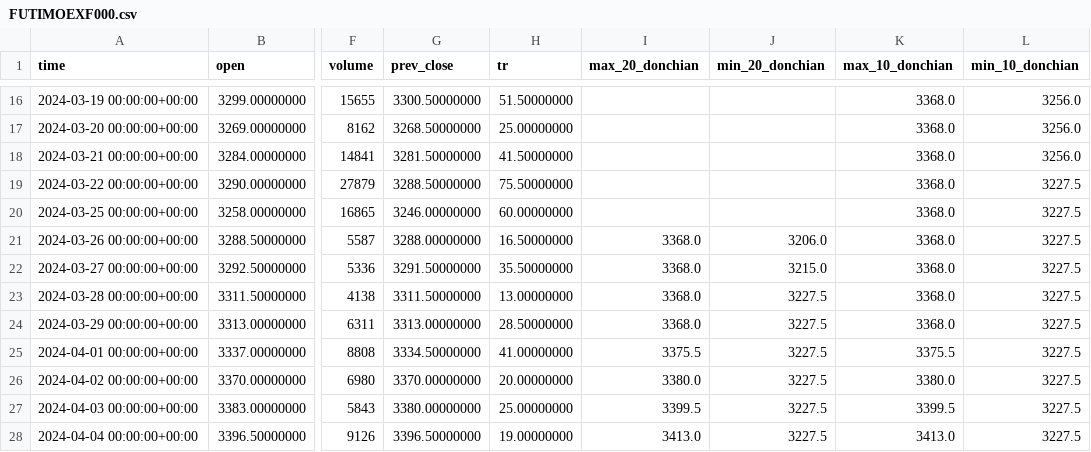
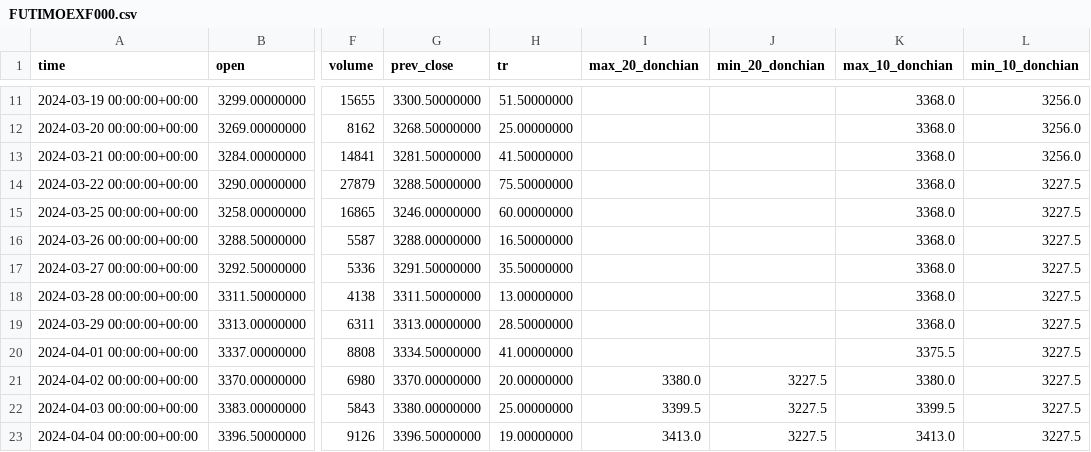
Before and after one commit to ivanya123/Gas, a CSV file: IMOEXF Индекс МосБиржи/FUTIMOEXF000.csv, drawn as a sheet; only a part is shown, gaps mark what is left out; addresses are those after the commit; the diff covers the shown part only; the diff names each change by its address in the sheet, - before the commit and + after, or states it on an @@ line.

```diff
--- a/IMOEXF Индекс МосБиржи/FUTIMOEXF000.csv
+++ b/IMOEXF Индекс МосБиржи/FUTIMOEXF000.csv
-I16:I19 (max_20_donchian): 3368.0
+I16:I19 (max_20_donchian): (empty)
-J16 (min_20_donchian): 3206.0
+J16 (min_20_donchian): (empty)
-J17 (min_20_donchian): 3215.0
+J17 (min_20_donchian): (empty)
-J18:J20 (min_20_donchian): 3227.5
+J18:J20 (min_20_donchian): (empty)
-I20 (max_20_donchian): 3375.5
+I20 (max_20_donchian): (empty)
```
Also changed, not shown: 4 added rows, 6 removed rows and 15 edited cells elsewhere in this file, BRM-3.25 Нефть Brent (мини)/FUTBRM032500.csv, BRM-6.25 Нефть Brent (мини)/FUTBRM062500.csv, 18 other files.
